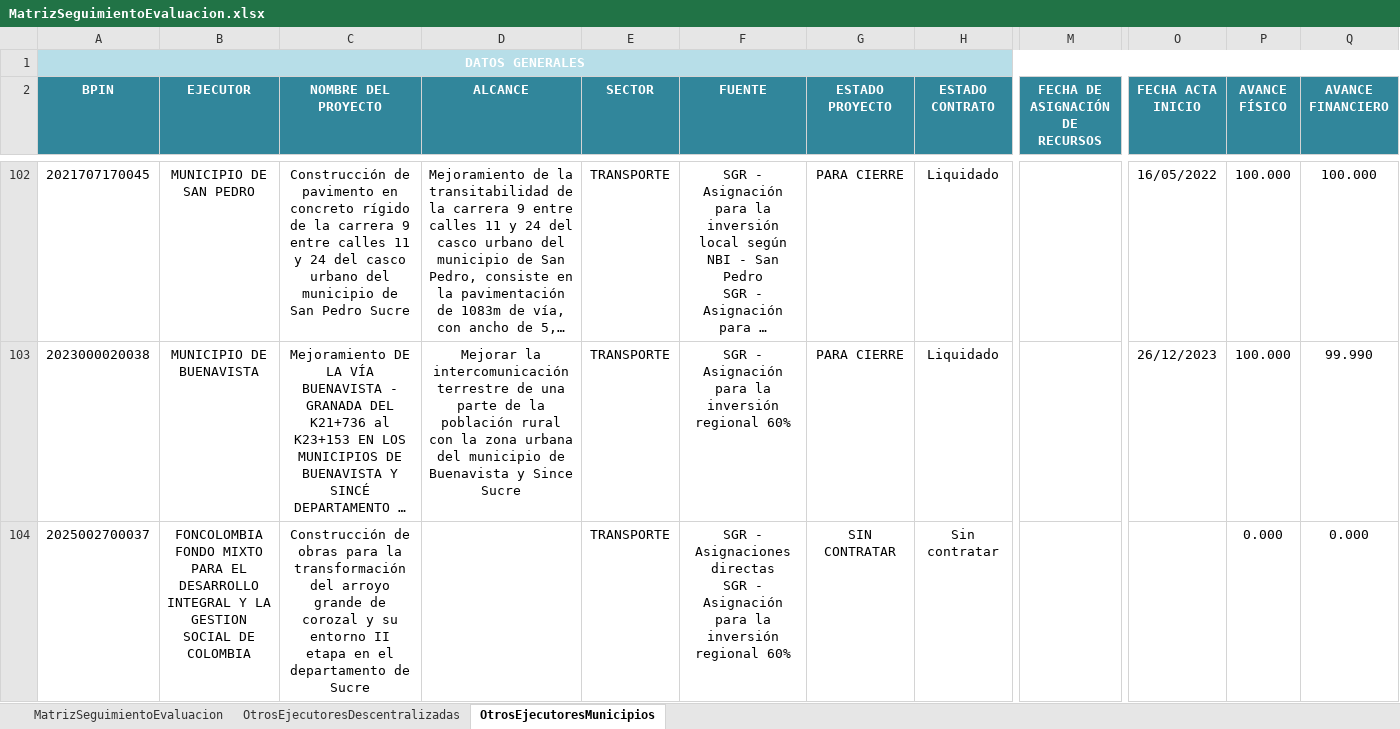
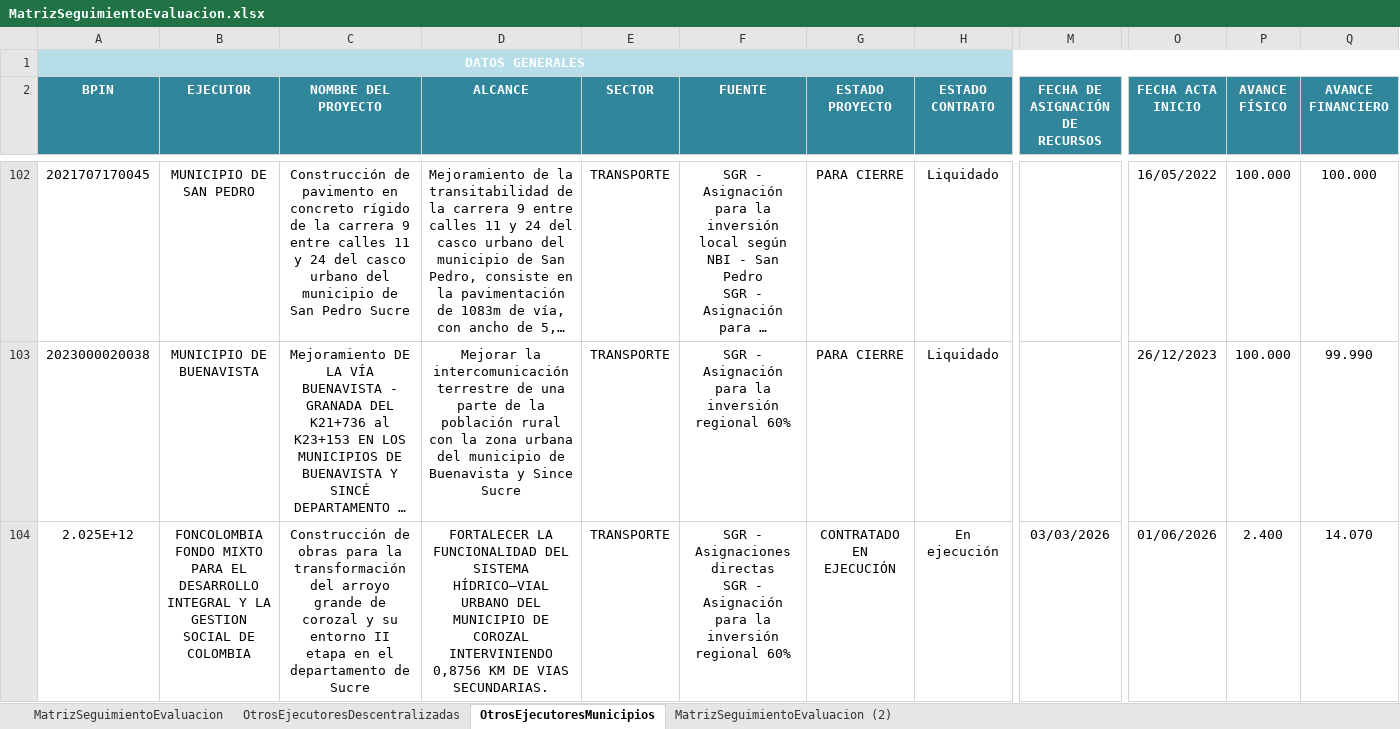
Before and after one commit to Dona121/Matriz-Evaluacion-Regalias, an Excel workbook: data/MatrizSeguimientoEvaluacion.xlsx, sheet OtrosEjecutoresMunicipios, drawn as a sheet; only a part is shown, gaps mark what is left out; long unchanged cells end in …; values as stored, in another font and other column widths than the file's, no borders; table styles not drawn; the diff covers the shown part only; the diff names each change by its address in the sheet, - before the commit and + after, or states it on an @@ line.

```diff
--- a/data/MatrizSeguimientoEvaluacion.xlsx (sheet OtrosEjecutoresMunicipios)
+++ b/data/MatrizSeguimientoEvaluacion.xlsx (sheet OtrosEjecutoresMunicipios)
+sheet tab: MatrizSeguimientoEvaluacion (2)
-A104 (BPIN): 2025002700037
+A104 (BPIN): 2.025E+12
-D104 (ALCANCE): (empty)
+D104 (ALCANCE): FORTALECER LA FUNCIONALIDAD DEL SISTEMA HÍDRICO–VIAL URBANO DEL MUNICIPIO DE COROZAL INTERVINIENDO 0,8756 KM DE VIAS SECUNDARIAS.
-G104 (ESTADO PROYECTO): SIN CONTRATAR
+G104 (ESTADO PROYECTO): CONTRATADO EN EJECUCIÓN
-H104 (ESTADO CONTRATO): Sin contratar
+H104 (ESTADO CONTRATO): En ejecución
-M104 (FECHA DE ASIGNACIÓN DE RECURSOS): (empty)
+M104 (FECHA DE ASIGNACIÓN DE RECURSOS): 03/03/2026
-O104 (FECHA ACTA INICIO): (empty)
+O104 (FECHA ACTA INICIO): 01/06/2026
-P104 (AVANCE FÍSICO): 0.000
+P104 (AVANCE FÍSICO): 2.400
-Q104 (AVANCE FINANCIERO): 0.000
+Q104 (AVANCE FINANCIERO): 14.070
```
Also changed, not shown: 2 added rows and 1 removed row elsewhere in this sheet, sheet MatrizSeguimientoEvaluacion, sheet OtrosEjecutoresDescentralizadas, hidden cells, data/CG-cttos.xlsx.
